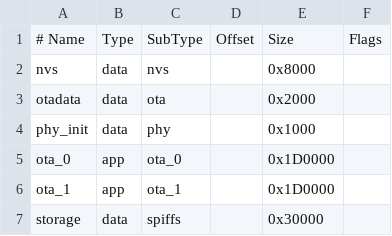
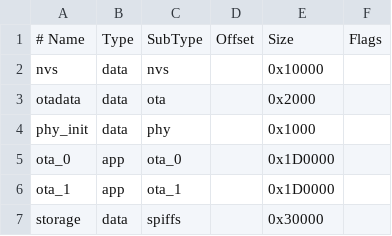
Before and after one commit to rafaelrogel/promobeacon, a CSV file: firmware/partitions.csv, drawn as a sheet.

Commit message:
feat: Stabilized PromoBeacon Protocol (v4.1.5)
- Synchronized BLE portal transfer commands (0x10-0x15).
- Reduced BLE chunk size to 128 bytes and implemented WRITE_NO_RESPONSE for high-speed reliable uploads.
- Corrected IEEE 802.3 CRC32 calculation on firmware (esp_rom_crc32_le alignment).
- Decoupled WiFi SSID and Password handling in both App and Firmware.
- Implemented immediate WiFi AP reconfiguration (Live Update) for SSID and Password changes.
- Enabled immediate portal activation after successful upload.
- Improved error handling for NVS operations and portal buffer management.

```diff
--- a/firmware/partitions.csv
+++ b/firmware/partitions.csv
@@ -1,3 +1,3 @@
 # Name,   Type, SubType, Offset,  Size, Flags
-nvs,      data, nvs,     ,        0x8000,
+nvs,      data, nvs,     ,        0x10000,
 otadata,  data, ota,     ,        0x2000,
```
Also changed, not shown: 27 other files.
